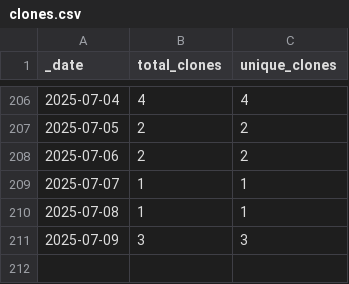
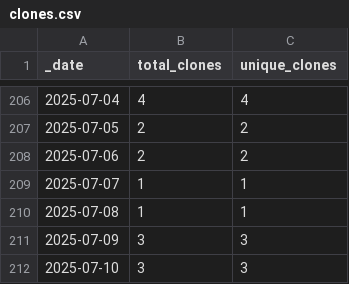
Before and after one commit to jenniferstruthers1-nhs/rap_website_traffic, a CSV file: traffic/clones.csv, drawn as a sheet; only a part is shown, gaps mark what is left out.

Commit message:
GitHub traffic

```diff
--- a/traffic/clones.csv
+++ b/traffic/clones.csv
@@ -211 +211,2 @@ _date,total_clones,unique_clones
 2025-07-09,3,3
+2025-07-10,3,3
```
Also changed, not shown: traffic/views.csv, 1 other file.
